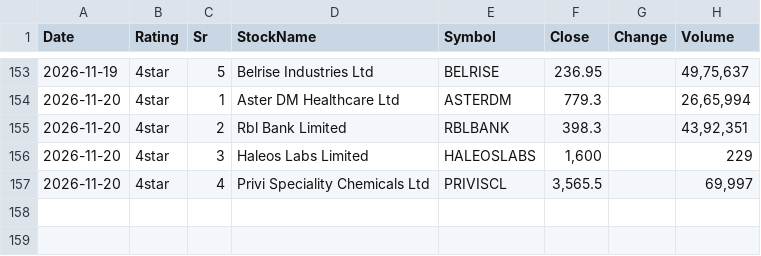
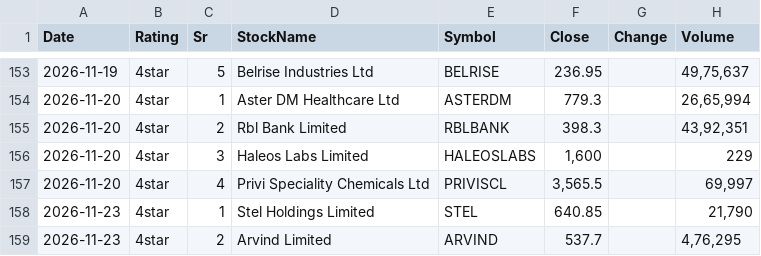
Before and after one commit to learningblueoceancapital-png/nse-deals-monitor, a CSV file: signals_raw_log.csv, drawn as a sheet; only a part is shown, gaps mark what is left out.

```diff
--- a/signals_raw_log.csv
+++ b/signals_raw_log.csv
@@ -157 +157,3 @@ Date,Rating,Sr,StockName,Symbol,Close,Change,Volume
 2026-11-20,4star,4,Privi Speciality Chemicals Ltd,PRIVISCL,"3,565.5",,"69,997"
+2026-11-23,4star,1,Stel Holdings Limited,STEL,640.85,,"21,790"
+2026-11-23,4star,2,Arvind Limited,ARVIND,537.7,,"4,76,295"
```
